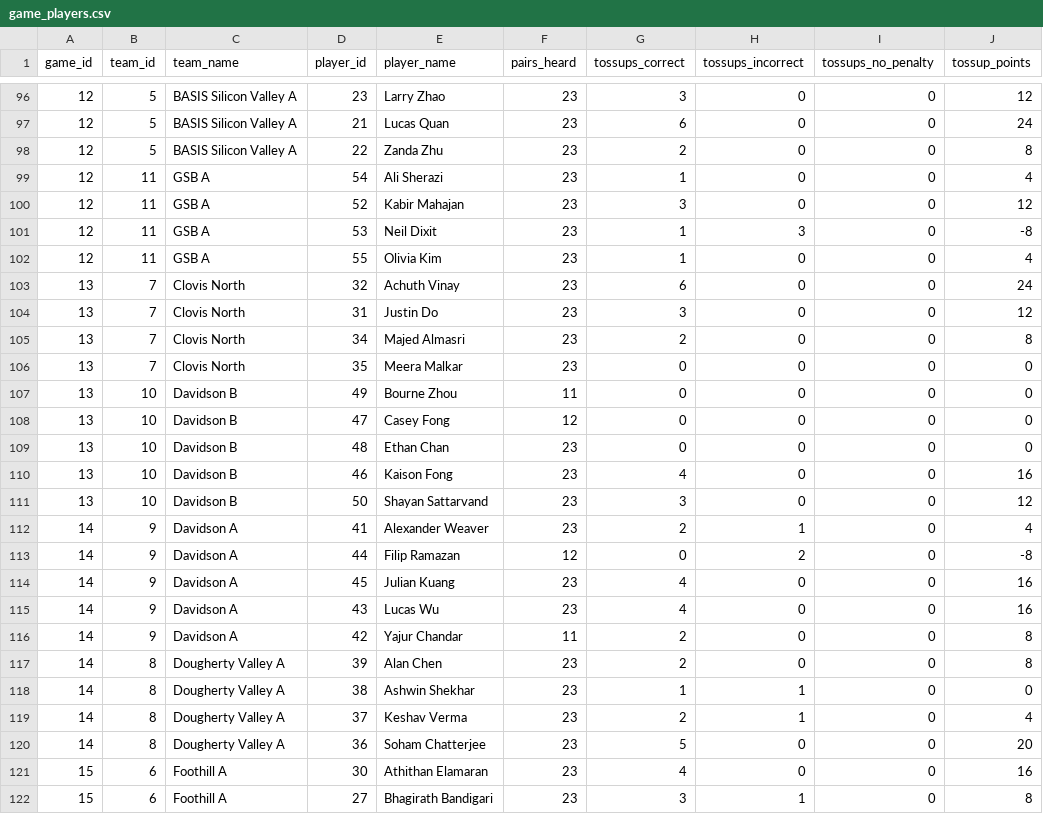
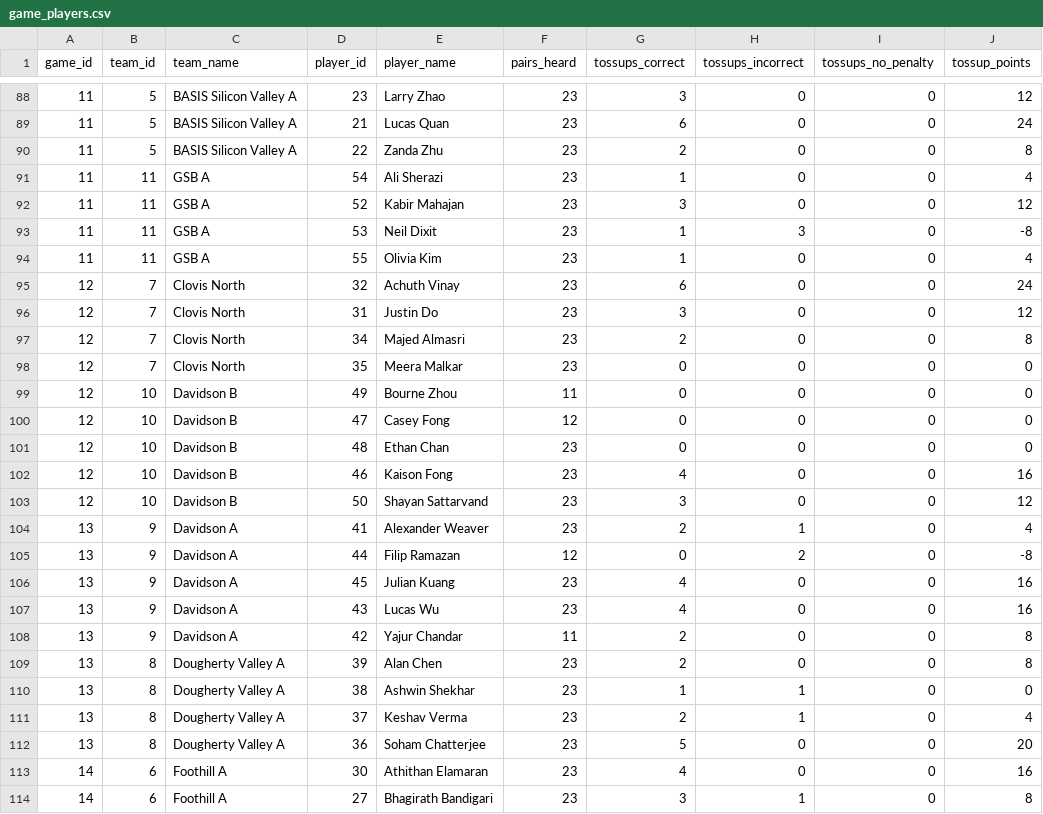
Before and after one commit to xpoes123/scibowl-org, a CSV file: stats/stanford-science-bowl/reports/playoffs/facts/game_players.csv, drawn as a sheet; only a part is shown, gaps mark what is left out; the diff covers the shown part only.

```diff
--- a/stats/stanford-science-bowl/reports/playoffs/facts/game_players.csv
+++ b/stats/stanford-science-bowl/reports/playoffs/facts/game_players.csv
@@ -96,27 +88,27 @@ game_id,team_id,team_name,player_id,player_name,pairs_heard,tossups_correct,toss
-12,5,BASIS Silicon Valley A,23,Larry Zhao,23,3,0,0,12
-12,5,BASIS Silicon Valley A,21,Lucas Quan,23,6,0,0,24
-12,5,BASIS Silicon Valley A,22,Zanda Zhu,23,2,0,0,8
-12,11,GSB A,54,Ali Sherazi,23,1,0,0,4
-12,11,GSB A,52,Kabir Mahajan,23,3,0,0,12
-12,11,GSB A,53,Neil Dixit,23,1,3,0,-8
-12,11,GSB A,55,Olivia Kim,23,1,0,0,4
-13,7,Clovis North,32,Achuth Vinay,23,6,0,0,24
-13,7,Clovis North,31,Justin Do,23,3,0,0,12
-13,7,Clovis North,34,Majed Almasri,23,2,0,0,8
-13,7,Clovis North,35,Meera Malkar,23,0,0,0,0
-13,10,Davidson B,49,Bourne Zhou,11,0,0,0,0
-13,10,Davidson B,47,Casey Fong,12,0,0,0,0
-13,10,Davidson B,48,Ethan Chan,23,0,0,0,0
-13,10,Davidson B,46,Kaison Fong,23,4,0,0,16
-13,10,Davidson B,50,Shayan Sattarvand,23,3,0,0,12
-14,9,Davidson A,41,Alexander Weaver,23,2,1,0,4
-14,9,Davidson A,44,Filip Ramazan,12,0,2,0,-8
-14,9,Davidson A,45,Julian Kuang,23,4,0,0,16
-14,9,Davidson A,43,Lucas Wu,23,4,0,0,16
-14,9,Davidson A,42,Yajur Chandar,11,2,0,0,8
-14,8,Dougherty Valley A,39,Alan Chen,23,2,0,0,8
-14,8,Dougherty Valley A,38,Ashwin Shekhar,23,1,1,0,0
-14,8,Dougherty Valley A,37,Keshav Verma,23,2,1,0,4
-14,8,Dougherty Valley A,36,Soham Chatterjee,23,5,0,0,20
-15,6,Foothill A,30,Athithan Elamaran,23,4,0,0,16
-15,6,Foothill A,27,Bhagirath Bandigari,23,3,1,0,8
+11,5,BASIS Silicon Valley A,23,Larry Zhao,23,3,0,0,12
+11,5,BASIS Silicon Valley A,21,Lucas Quan,23,6,0,0,24
+11,5,BASIS Silicon Valley A,22,Zanda Zhu,23,2,0,0,8
+11,11,GSB A,54,Ali Sherazi,23,1,0,0,4
+11,11,GSB A,52,Kabir Mahajan,23,3,0,0,12
+11,11,GSB A,53,Neil Dixit,23,1,3,0,-8
+11,11,GSB A,55,Olivia Kim,23,1,0,0,4
+12,7,Clovis North,32,Achuth Vinay,23,6,0,0,24
+12,7,Clovis North,31,Justin Do,23,3,0,0,12
+12,7,Clovis North,34,Majed Almasri,23,2,0,0,8
+12,7,Clovis North,35,Meera Malkar,23,0,0,0,0
+12,10,Davidson B,49,Bourne Zhou,11,0,0,0,0
+12,10,Davidson B,47,Casey Fong,12,0,0,0,0
+12,10,Davidson B,48,Ethan Chan,23,0,0,0,0
+12,10,Davidson B,46,Kaison Fong,23,4,0,0,16
+12,10,Davidson B,50,Shayan Sattarvand,23,3,0,0,12
+13,9,Davidson A,41,Alexander Weaver,23,2,1,0,4
+13,9,Davidson A,44,Filip Ramazan,12,0,2,0,-8
+13,9,Davidson A,45,Julian Kuang,23,4,0,0,16
+13,9,Davidson A,43,Lucas Wu,23,4,0,0,16
+13,9,Davidson A,42,Yajur Chandar,11,2,0,0,8
+13,8,Dougherty Valley A,39,Alan Chen,23,2,0,0,8
+13,8,Dougherty Valley A,38,Ashwin Shekhar,23,1,1,0,0
+13,8,Dougherty Valley A,37,Keshav Verma,23,2,1,0,4
+13,8,Dougherty Valley A,36,Soham Chatterjee,23,5,0,0,20
+14,6,Foothill A,30,Athithan Elamaran,23,4,0,0,16
+14,6,Foothill A,27,Bhagirath Bandigari,23,3,1,0,8
```
Also changed, not shown: 8 removed rows and 41 edited cells elsewhere in this file, stats/stanford-science-bowl/reports/playoffs/facts/game_players_by_category.csv, stats/stanford-science-bowl/reports/playoffs/facts/game_teams.csv, 18 other files.
